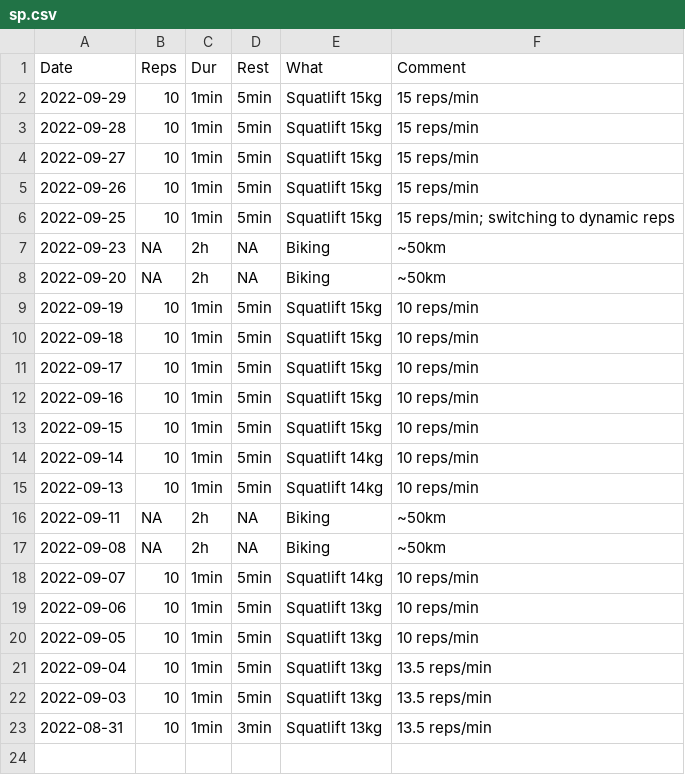
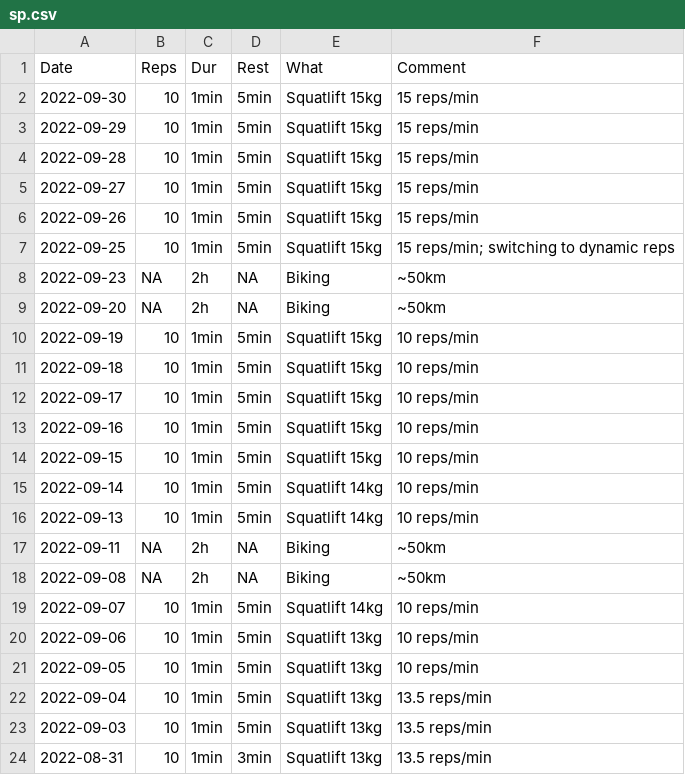
Before and after one commit to mkohlhaas/Sports-Protocol, a CSV file: sp.csv, drawn as a sheet.

Commit message:
lifts weights.

```diff
--- a/sp.csv
+++ b/sp.csv
@@ -1,2 +1,3 @@
 Date,Reps,Dur,Rest,What,Comment
+2022-09-30,10,1min,5min,Squatlift 15kg,15 reps/min
 2022-09-29,10,1min,5min,Squatlift 15kg,15 reps/min
```
